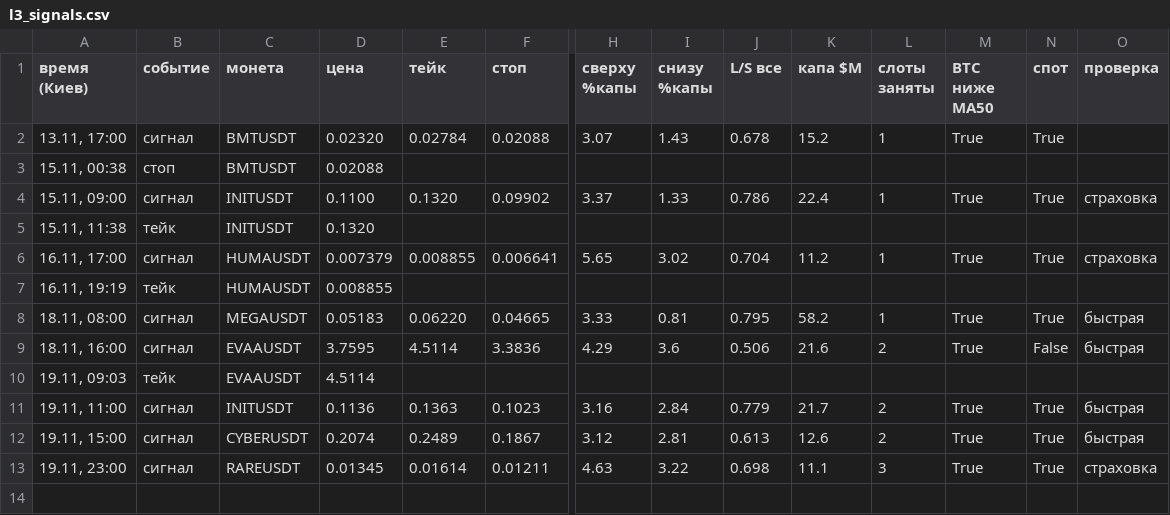
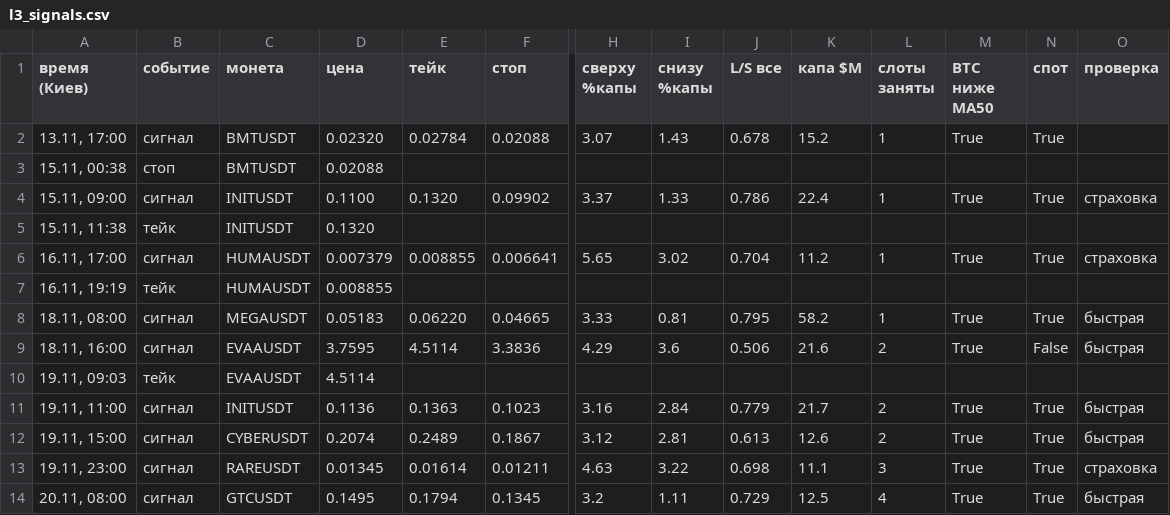
Before and after one commit to HelaPataki/delta-bot, a CSV file: l3_signals.csv, drawn as a sheet; only a part is shown, gaps mark what is left out; rows hold the shown columns only; the diff names each change by its address in the sheet, - before the commit and + after, or states it on an @@ line.

```diff
--- a/l3_signals.csv
+++ b/l3_signals.csv
+row 14: 20.11, 08:00 | сигнал | GTCUSDT | 0.1495 | 0.1794 | 0.1345 | 3.2 | 1.11 | 0.729 | 12.5 | 4 | True | True | быстрая
```
Also changed, not shown: 1 other file.
